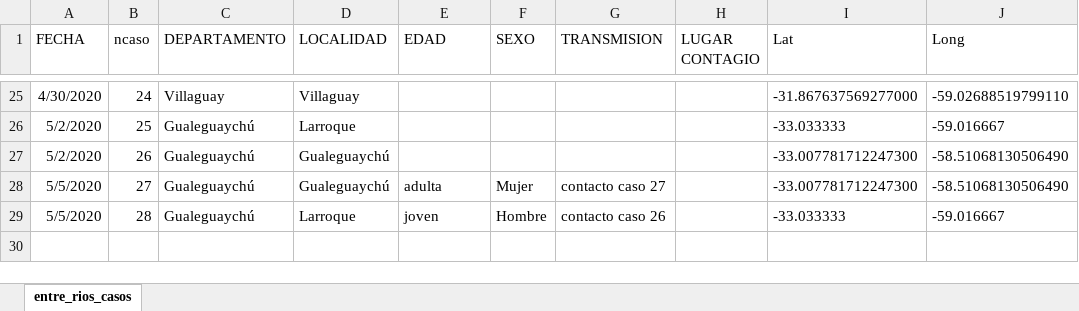
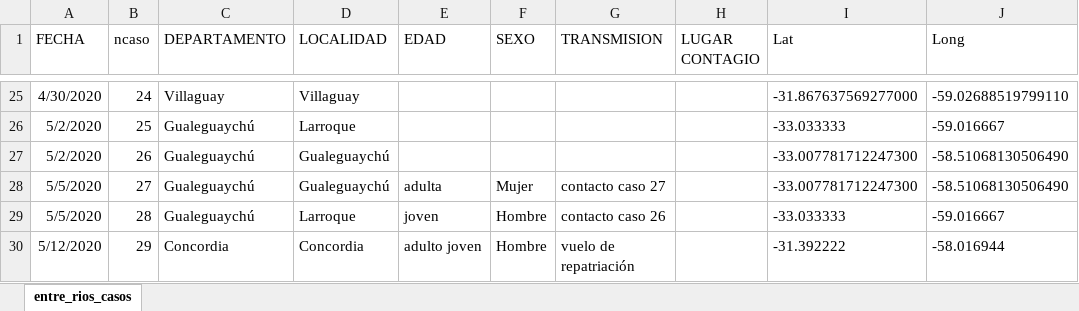
Before and after one commit to GIBD/covid, an Excel workbook: data/entre_rios_casos.xlsx, sheet entre_rios_casos, drawn as a sheet; only a part is shown, gaps mark what is left out; values as stored, in another font and other column widths than the file's, no borders; the diff names each change by its address in the sheet, - before the commit and + after, or states it on an @@ line.

```diff
--- a/data/entre_rios_casos.xlsx (sheet entre_rios_casos)
+++ b/data/entre_rios_casos.xlsx (sheet entre_rios_casos)
+row 30: 5/12/2020 | 29 | Concordia | Concordia | adulto joven | Hombre | vuelo de repatriación |  | -31.392222 | -58.016944
```
Also changed, not shown: data/covid_departamental.xlsx, 10 other files.
